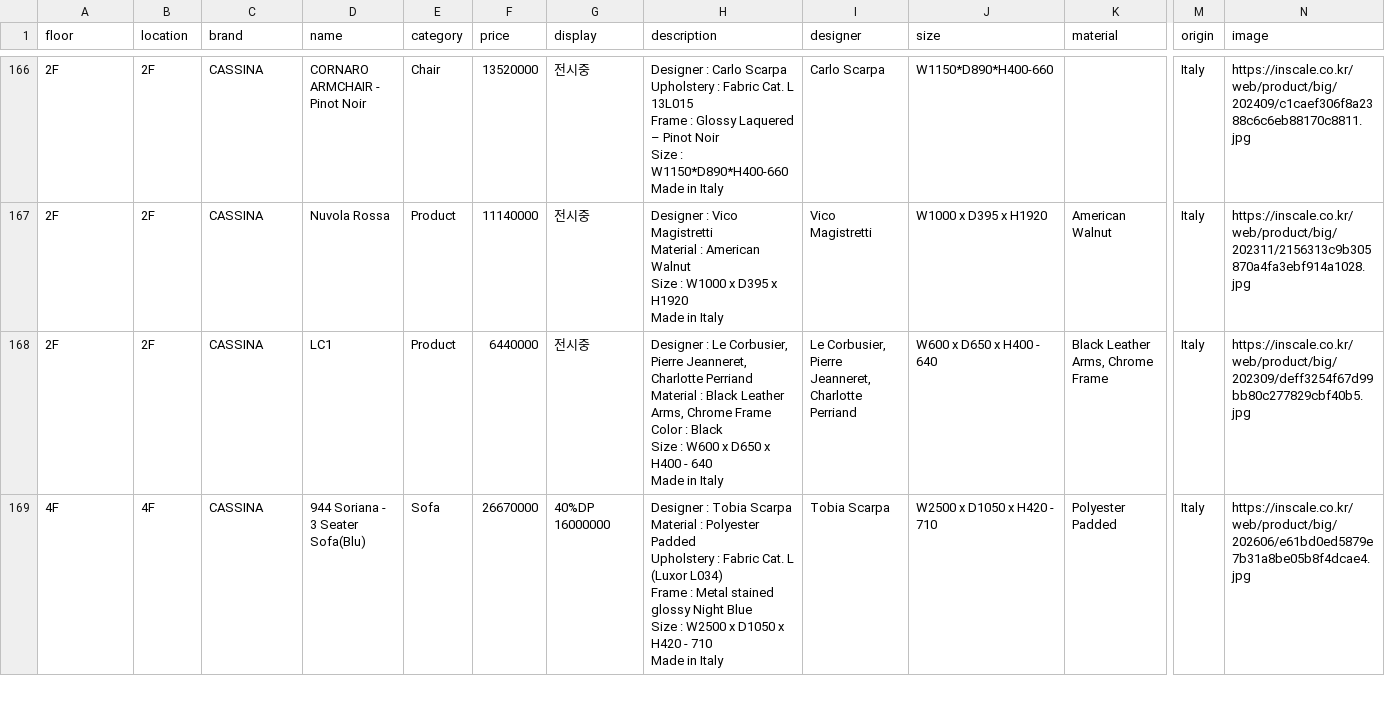
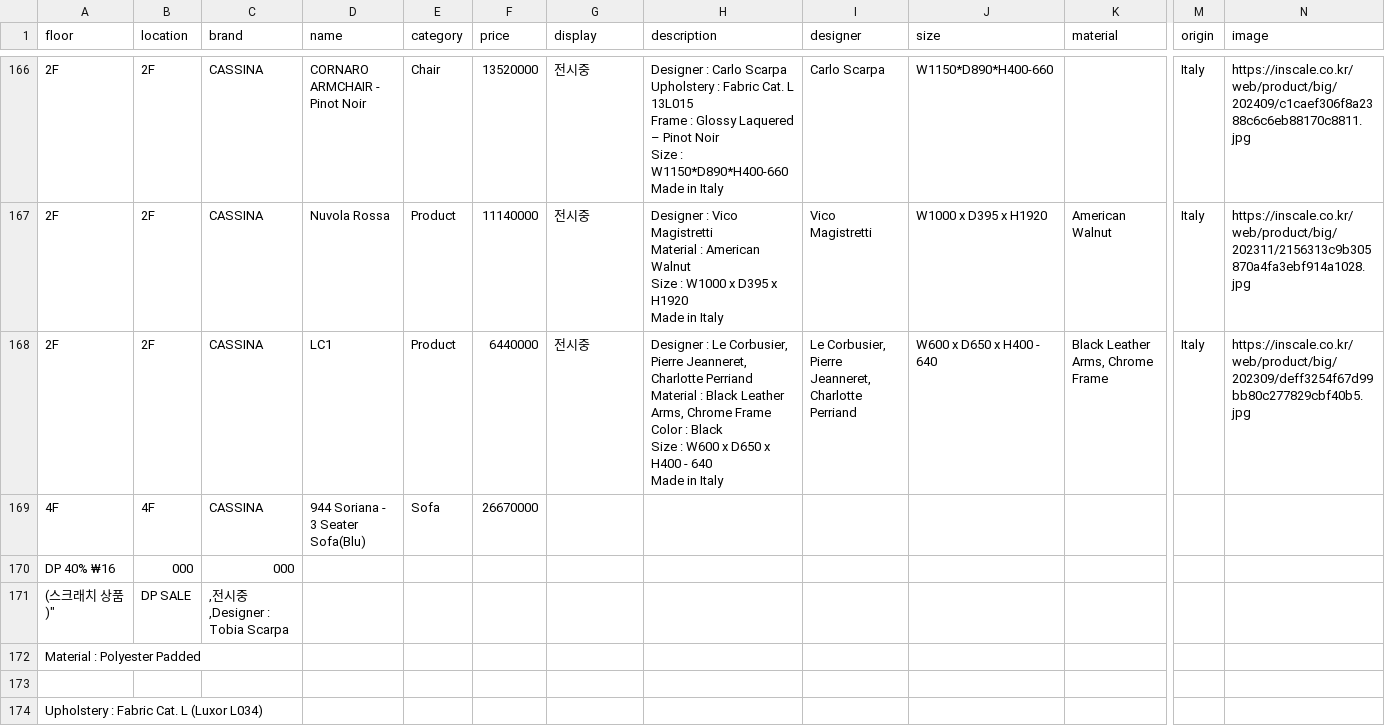
Before and after one commit to doublefgraphy-ui/inscale-price, a CSV file: price.csv, drawn as a sheet; only a part is shown, gaps mark what is left out; addresses are those after the commit; rows hold the shown columns only; ↵ is a line break in a cell; the diff covers the shown part only; the diff names each change by its address in the sheet, - before the commit and + after, or states it on an @@ line.

Commit message:
Update price.csv

```diff
--- a/price.csv
+++ b/price.csv
+row 169: 4F | 4F | CASSINA | 944 Soriana - 3 Seater Sofa(Blu) | Sofa | 26670000
+row 170: DP 40% ₩16 | 000 | 000
+row 171: (스크래치 상품)" | DP SALE | ,전시중,Designer : Tobia Scarpa
+row 172: Material : Polyester Padded
-row 173: 4F | 4F | CASSINA | 944 Soriana - 3 Seater Sofa(Blu) | Sofa | 26670000 | 40%DP 16000000 | Designer : Tobia Scarpa ↵ Material : Polyester Padded ↵ Upholstery : Fabric Cat. L (Luxor L034) ↵ Frame : Metal stained glossy Night Blue ↵ Size : W2500 x D1050 x H420 - 710 ↵ Made in Italy | Tobia Scarpa | W2500 x D1050 x H420 - 710 | Polyester Padded | Italy | https://inscale.co.kr/web/product/big/202606/e61bd0ed5879e7b31a8be05b8f4dcae4.jpg
+row 173: (empty)
+row 174: Upholstery : Fabric Cat. L (Luxor L034)
```
Also changed, not shown: 6 added rows elsewhere in this file.
